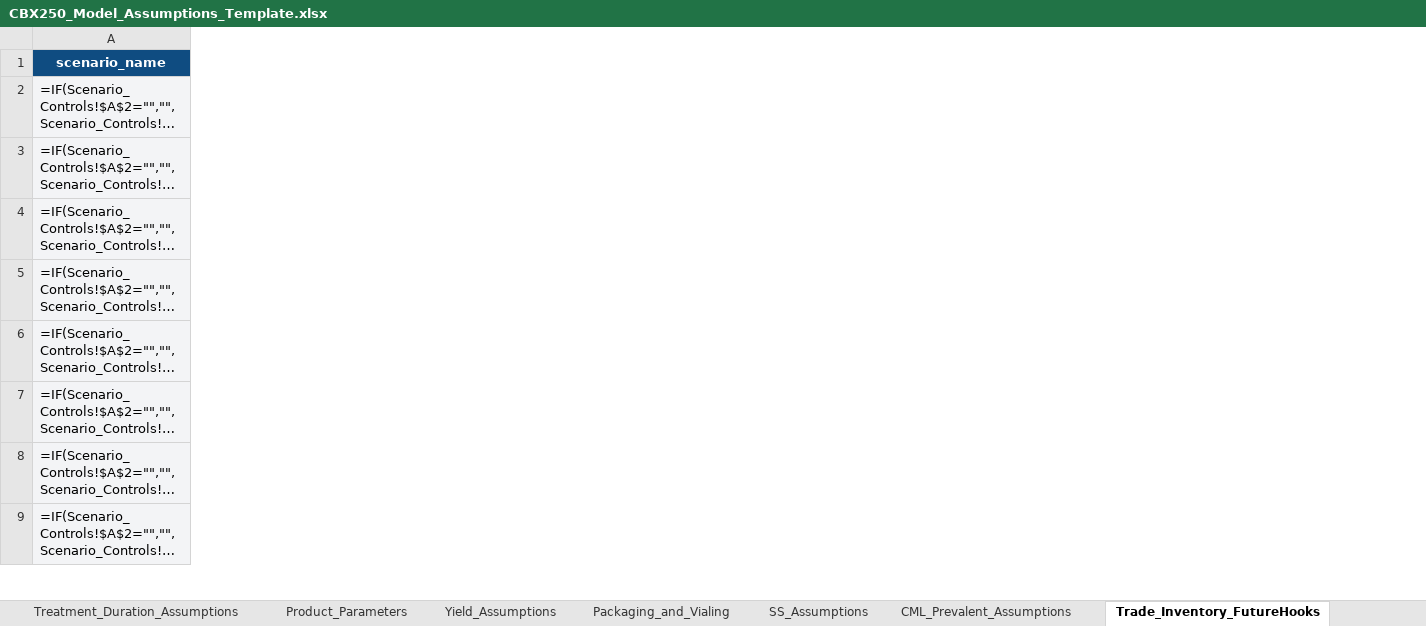
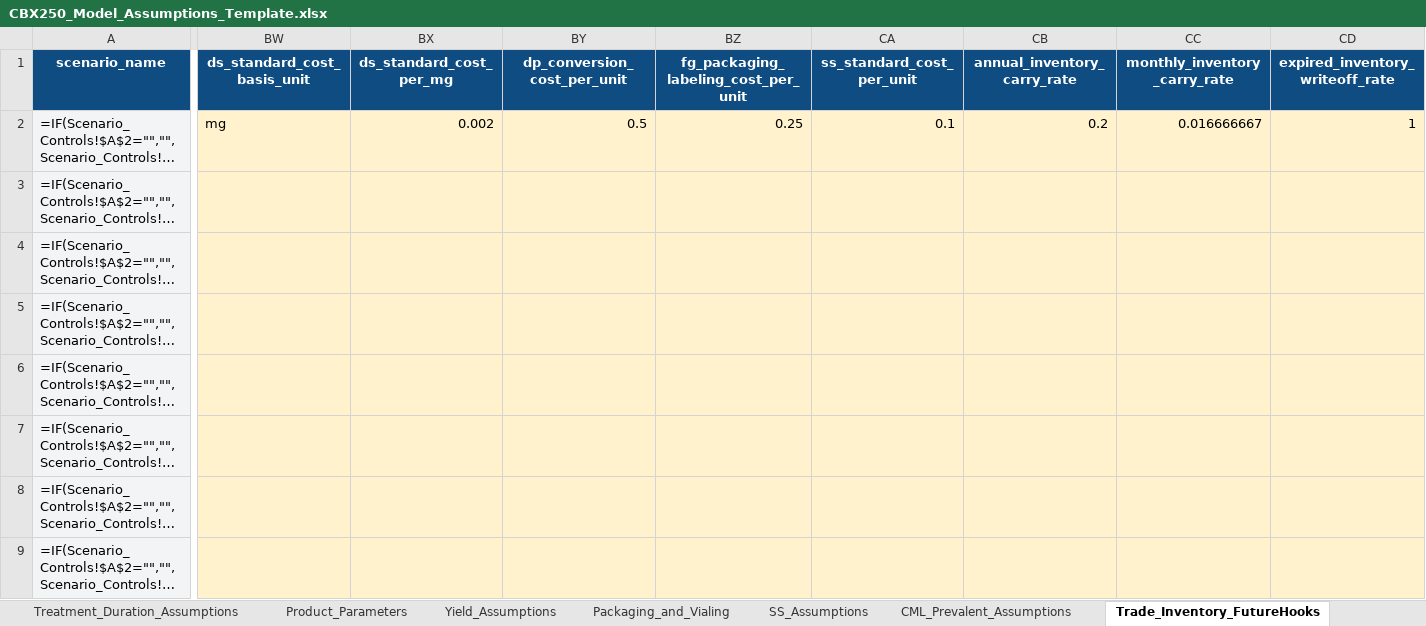
Before and after one commit to kevinchoxyz/Commercial-Demand-ChatGPT, an Excel workbook: templates/CBX250_Model_Assumptions_Template.xlsx, sheet Trade_Inventory_FutureHooks, drawn as a sheet; only a part is shown, gaps mark what is left out; long unchanged cells end in …; values as stored, in another font and other column widths than the file's, no borders; formulas without a stored value are shown as written; the diff covers the shown part only; the diff names each change by its address in the sheet, - before the commit and + after, or states it on an @@ line.

```diff
--- a/templates/CBX250_Model_Assumptions_Template.xlsx (sheet Trade_Inventory_FutureHooks)
+++ b/templates/CBX250_Model_Assumptions_Template.xlsx (sheet Trade_Inventory_FutureHooks)
+column BW (ds_standard_cost_basis_unit), row 2: mg
+column BX (ds_standard_cost_per_mg), row 2: 0.002
+column BY (dp_conversion_cost_per_unit), row 2: 0.5
+column BZ, rows 1-2: fg_packaging_labeling_cost_per_unit | 0.25
+column CA (ss_standard_cost_per_unit), row 2: 0.1
+column CB (annual_inventory_carry_rate), row 2: 0.2
+column CC (monthly_inventory_carry_rate), row 2: 0.016666667
+column CD (expired_inventory_writeoff_rate), row 2: 1
```
Also changed, not shown: 10 added columns and 1 edited cell elsewhere in this sheet, sheet Instructions, 19 other files.
